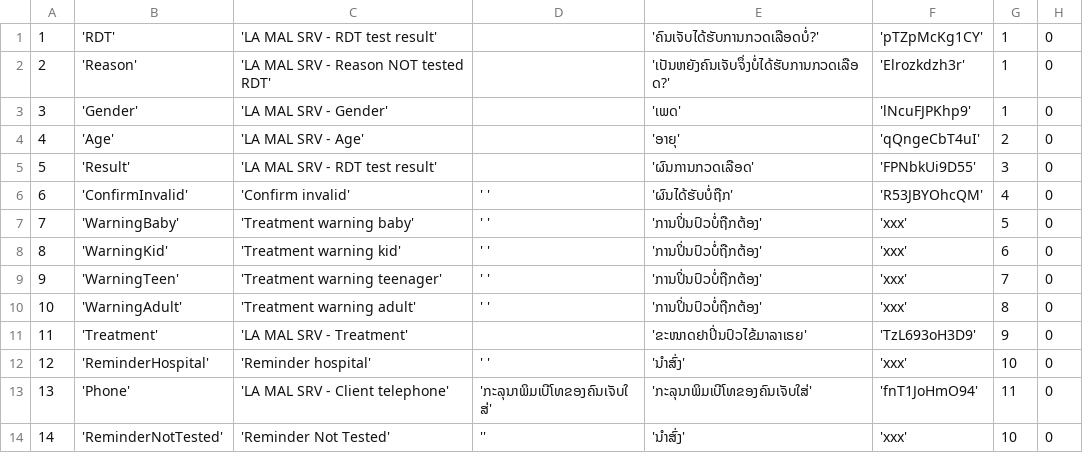
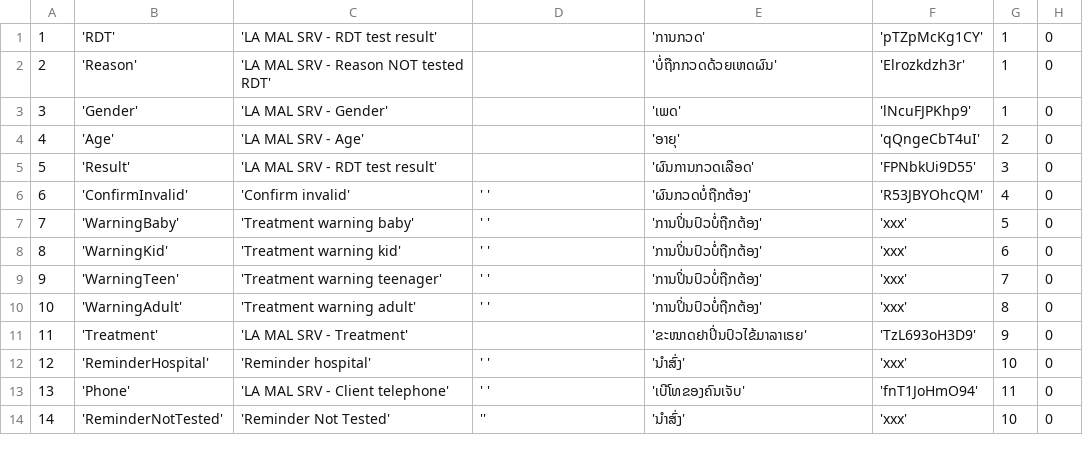
Before and after one commit to EyeSeeTea/pictureapp, a CSV file: app/src/laos/assets/Questions.csv, drawn as a sheet; only a part is shown; the diff names each change by its address in the sheet, - before the commit and + after, or states it on an @@ line.

Commit message:
Revise all translations

```diff
--- a/app/src/laos/assets/Questions.csv
+++ b/app/src/laos/assets/Questions.csv
-E1: 'ຄົນເຈັບໄດ້ຮັບການກວດເລືອດບໍ່?'
+E1: 'ການກວດ'
-E2: 'ເປັນຫຍັງຄົນເຈັບຈຶ່ງບໍ່ໄດ້ຮັບການກວດເລືອດ?'
+E2: 'ບໍ່ຖືກກວດດ້ວຍເຫດຜົນ'
-E6: 'ຜົນໄດ້ຮັບບໍ່ຖືກ'
+E6: 'ຜົນກວດບໍ່ຖືກຕ້ອງ'
-D13: 'ກະລຸນາພິມເບີໂທຂອງຄົນເຈັບໃສ່'
+D13: ' '
-E13: 'ກະລຸນາພິມເບີໂທຂອງຄົນເຈັບໃສ່'
+E13: 'ເບີໂທຂອງຄົນເຈັບ'
```
Also changed, not shown: app/src/laos/assets/Options.csv.
